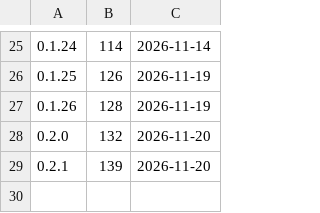
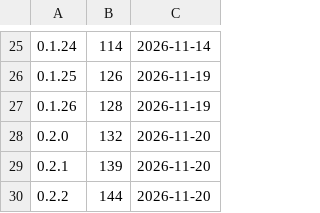
Before and after one commit to d2ntr5/prahari-releases, a TSV file: builds.tsv, drawn as a sheet; only a part is shown, gaps mark what is left out.

```diff
--- a/builds.tsv
+++ b/builds.tsv
@@ -29 +29,2 @@
 0.2.1	139	2026-11-20
+0.2.2	144	2026-11-20
```
Also changed, not shown: 3 other files.
